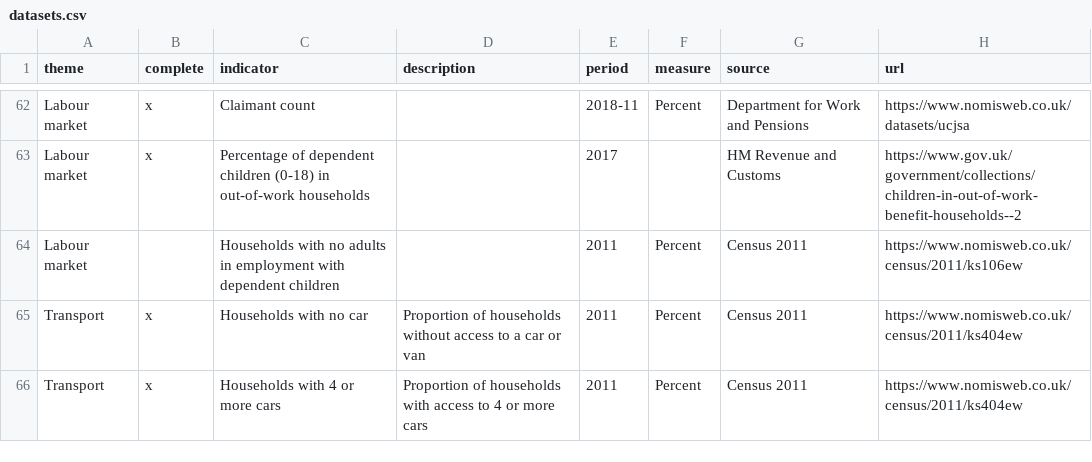
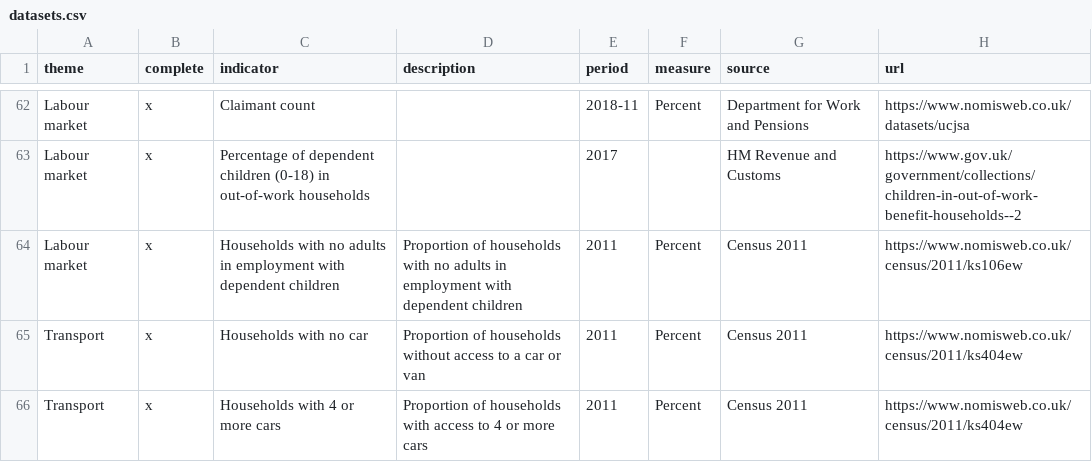
Before and after one commit to traffordDataLab/ward_data, a CSV file: datasets.csv, drawn as a sheet; only a part is shown, gaps mark what is left out.

Commit message:
Added data for households with no adults in employment with dependent children.

```diff
--- a/datasets.csv
+++ b/datasets.csv
@@ -63,3 +63,3 @@ Labour market,x,Claimant count,,2018-11,Percent,Department for Work and Pensions
 Labour market,x,Percentage of dependent children (0-18) in out-of-work households,,2017,,HM Revenue and Customs,https://www.gov.uk/government/collections/children-in-out-of-work-benefit-households--2,
-Labour market,,Households with no adults in employment with dependent children,,2011,Percent,Census 2011,https://www.nomisweb.co.uk/census/2011/ks106ew,
+Labour market,x,Households with no adults in employment with dependent children,Proportion of households with no adults in employment with dependent children,2011,Percent,Census 2011,https://www.nomisweb.co.uk/census/2011/ks106ew,
 Transport,x,Households with no car,Proportion of households without access to a car or van,2011,Percent,Census 2011,https://www.nomisweb.co.uk/census/2011/ks404ew,
```
Also changed, not shown: 2 other files.
